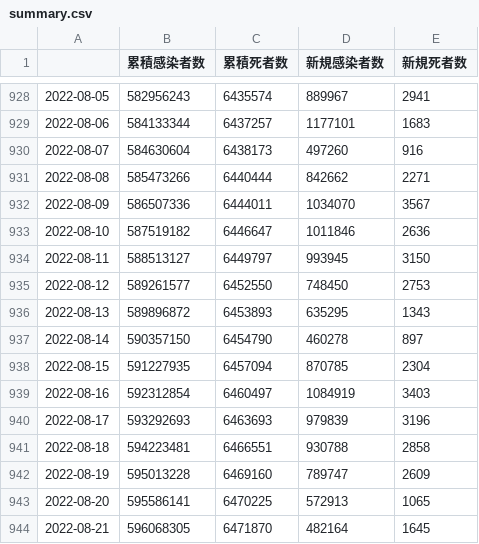
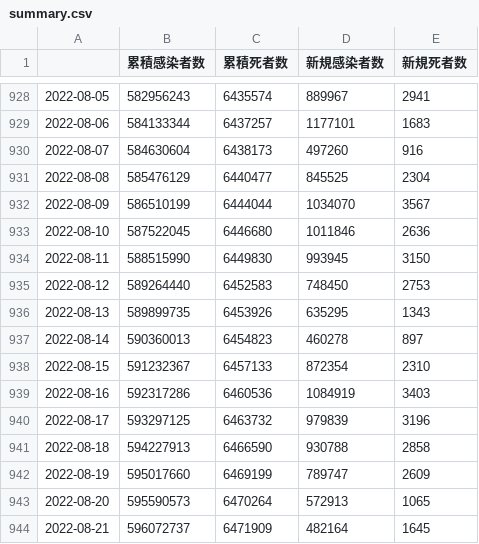
Before and after one commit to AnnaNishino/data-studio, a CSV file: data/summary.csv, drawn as a sheet; only a part is shown, gaps mark what is left out; the diff covers the shown part only.

```diff
--- a/data/summary.csv
+++ b/data/summary.csv
@@ -930,15 +930,15 @@
 2022-08-07,584630604,6438173,497260,916
-2022-08-08,585473266,6440444,842662,2271
-2022-08-09,586507336,6444011,1034070,3567
-2022-08-10,587519182,6446647,1011846,2636
-2022-08-11,588513127,6449797,993945,3150
-2022-08-12,589261577,6452550,748450,2753
-2022-08-13,589896872,6453893,635295,1343
-2022-08-14,590357150,6454790,460278,897
-2022-08-15,591227935,6457094,870785,2304
-2022-08-16,592312854,6460497,1084919,3403
-2022-08-17,593292693,6463693,979839,3196
-2022-08-18,594223481,6466551,930788,2858
-2022-08-19,595013228,6469160,789747,2609
-2022-08-20,595586141,6470225,572913,1065
-2022-08-21,596068305,6471870,482164,1645
+2022-08-08,585476129,6440477,845525,2304
+2022-08-09,586510199,6444044,1034070,3567
+2022-08-10,587522045,6446680,1011846,2636
+2022-08-11,588515990,6449830,993945,3150
+2022-08-12,589264440,6452583,748450,2753
+2022-08-13,589899735,6453926,635295,1343
+2022-08-14,590360013,6454823,460278,897
+2022-08-15,591232367,6457133,872354,2310
+2022-08-16,592317286,6460536,1084919,3403
+2022-08-17,593297125,6463732,979839,3196
+2022-08-18,594227913,6466590,930788,2858
+2022-08-19,595017660,6469199,789747,2609
+2022-08-20,595590573,6470264,572913,1065
+2022-08-21,596072737,6471909,482164,1645
```
Also changed, not shown: 1 added row and 20 edited cells elsewhere in this file, data/daily_card.csv, data/deaths.csv, 5 other files.
